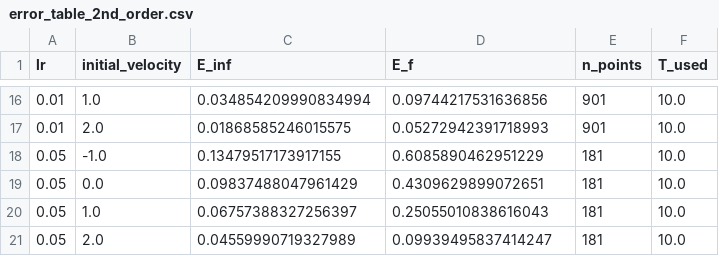
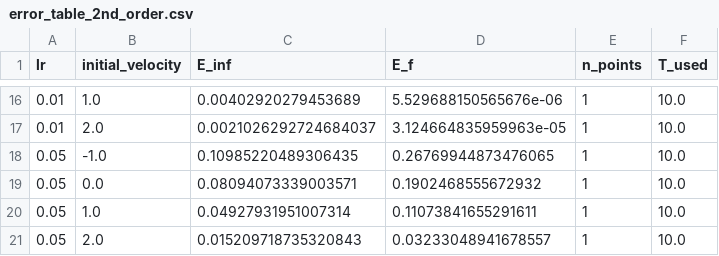
Before and after one commit to carlosherediapimienta/nonlocal-adam, a CSV file: notebooks/errors/error_table_2nd_order.csv, drawn as a sheet; only a part is shown, gaps mark what is left out; the diff covers the shown part only.

```diff
--- a/notebooks/errors/error_table_2nd_order.csv
+++ b/notebooks/errors/error_table_2nd_order.csv
@@ -16,6 +16,6 @@ lr,initial_velocity,E_inf,E_f,n_points,T_used
-0.01,1.0,0.034854209990834994,0.09744217531636856,901,10.0
-0.01,2.0,0.01868585246015575,0.05272942391718993,901,10.0
-0.05,-1.0,0.13479517173917155,0.6085890462951229,181,10.0
-0.05,0.0,0.09837488047961429,0.4309629899072651,181,10.0
-0.05,1.0,0.06757388327256397,0.25055010838616043,181,10.0
-0.05,2.0,0.04559990719327989,0.09939495837414247,181,10.0
+0.01,1.0,0.00402920279453689,5.529688150565676e-06,1,10.0
+0.01,2.0,0.0021026292724684037,3.124664835959963e-05,1,10.0
+0.05,-1.0,0.10985220489306435,0.26769944873476065,1,10.0
+0.05,0.0,0.08094073339003571,0.1902468555672932,1,10.0
+0.05,1.0,0.04927931951007314,0.11073841655291611,1,10.0
+0.05,2.0,0.015209718735320843,0.03233048941678557,1,10.0
```
Also changed, not shown: 42 edited cells elsewhere in this file, notebooks/errors/error_table_1st_order.csv, 2 other files.
